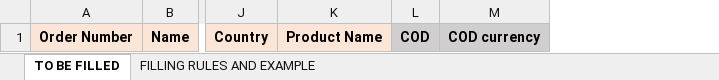
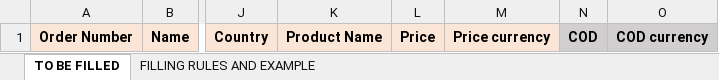
Before and after one commit to IgorGorunov/WAPI-UI, an Excel workbook: public/OrderTemplate.xlsx, sheet TO BE FILLED, drawn as a sheet; only a part is shown, gaps mark what is left out; values as stored, in another font and other column widths than the file's, no borders; the diff names each change by its address in the sheet, - before the commit and + after, or states it on an @@ line.

```diff
--- a/public/OrderTemplate.xlsx (sheet TO BE FILLED)
+++ b/public/OrderTemplate.xlsx (sheet TO BE FILLED)
+column L, row 1: Price
+column M, row 1: Price currency
```
Also changed, not shown: sheet FILLING RULES AND EXAMPLE, public/Master data.xlsx.
